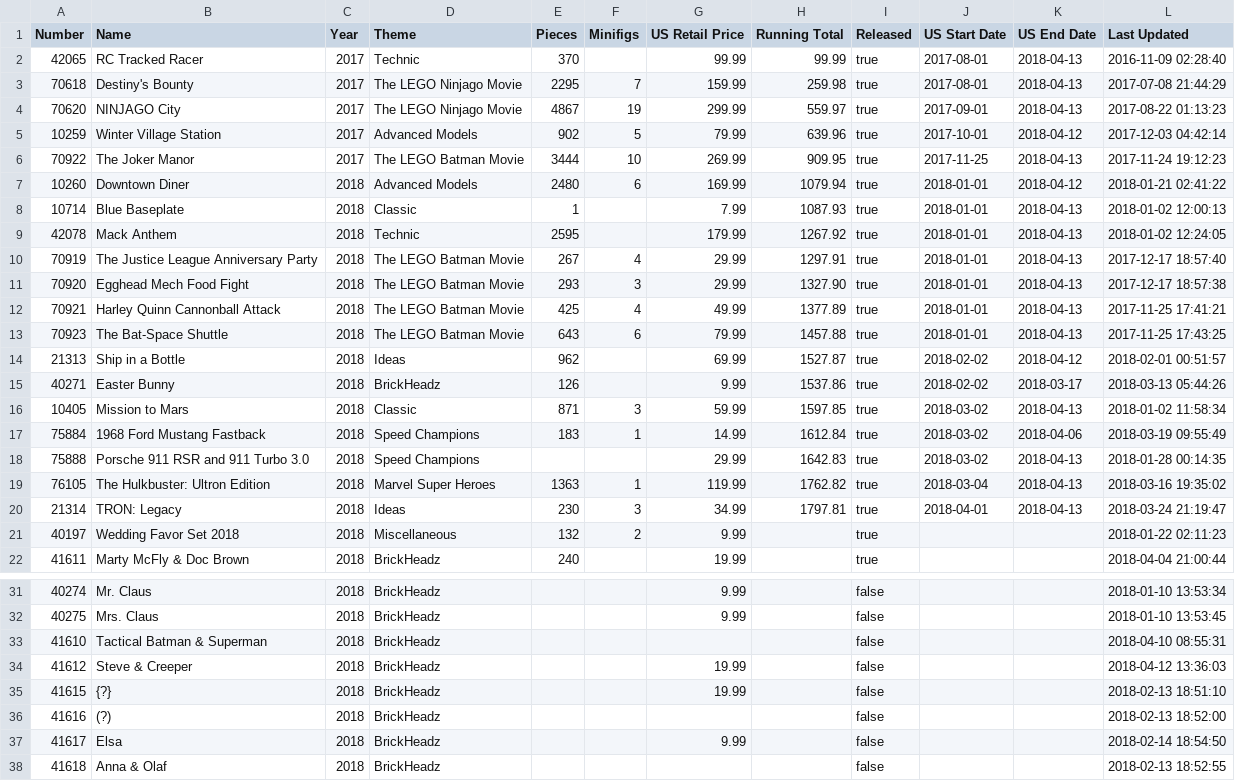
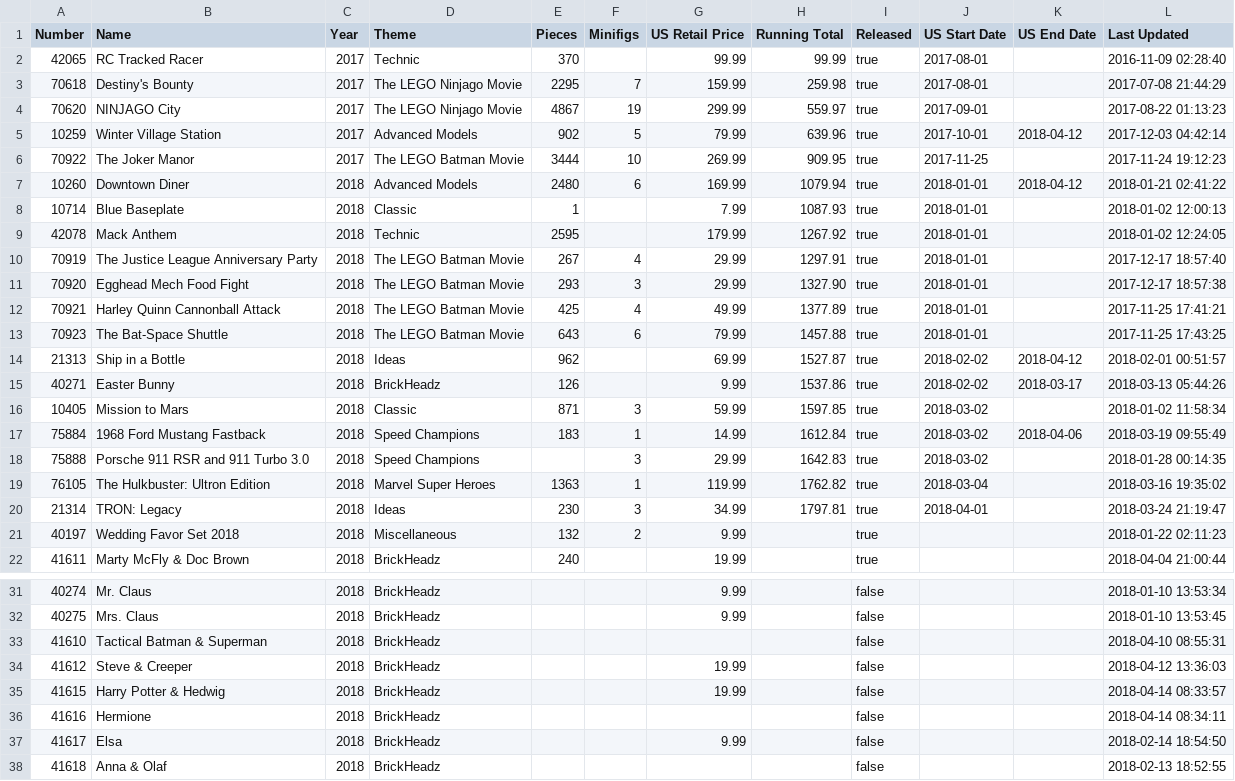
Before and after one commit to schultzy51/brickset, a CSV file: lists/wanted.csv, drawn as a sheet; only a part is shown, gaps mark what is left out; the diff covers the shown part only.

```diff
--- a/lists/wanted.csv
+++ b/lists/wanted.csv
@@ -1,21 +1,21 @@
 Number,Name,Year,Theme,Pieces,Minifigs,US Retail Price,Running Total,Released,US Start Date,US End Date,Last Updated
-42065,RC Tracked Racer,2017,Technic,370,,99.99,99.99,true,2017-08-01,2018-04-13,2016-11-09 02:28:40
-70618,Destiny's Bounty,2017,The LEGO Ninjago Movie,2295,7,159.99,259.98,true,2017-08-01,2018-04-13,2017-07-08 21:44:29
-70620,NINJAGO City,2017,The LEGO Ninjago Movie,4867,19,299.99,559.97,true,2017-09-01,2018-04-13,2017-08-22 01:13:23
+42065,RC Tracked Racer,2017,Technic,370,,99.99,99.99,true,2017-08-01,,2016-11-09 02:28:40
+70618,Destiny's Bounty,2017,The LEGO Ninjago Movie,2295,7,159.99,259.98,true,2017-08-01,,2017-07-08 21:44:29
+70620,NINJAGO City,2017,The LEGO Ninjago Movie,4867,19,299.99,559.97,true,2017-09-01,,2017-08-22 01:13:23
 10259,Winter Village Station,2017,Advanced Models,902,5,79.99,639.96,true,2017-10-01,2018-04-12,2017-12-03 04:42:14
-70922,The Joker Manor,2017,The LEGO Batman Movie,3444,10,269.99,909.95,true,2017-11-25,2018-04-13,2017-11-24 19:12:23
+70922,The Joker Manor,2017,The LEGO Batman Movie,3444,10,269.99,909.95,true,2017-11-25,,2017-11-24 19:12:23
 10260,Downtown Diner,2018,Advanced Models,2480,6,169.99,1079.94,true,2018-01-01,2018-04-12,2018-01-21 02:41:22
-10714,Blue Baseplate,2018,Classic,1,,7.99,1087.93,true,2018-01-01,2018-04-13,2018-01-02 12:00:13
-42078,Mack Anthem,2018,Technic,2595,,179.99,1267.92,true,2018-01-01,2018-04-13,2018-01-02 12:24:05
-70919,The Justice League Anniversary Party,2018,The LEGO Batman Movie,267,4,29.99,1297.91,true,2018-01-01,2018-04-13,2017-12-17 18:57:40
-70920,Egghead Mech Food Fight,2018,The LEGO Batman Movie,293,3,29.99,1327.90,true,2018-01-01,2018-04-13,2017-12-17 18:57:38
-70921,Harley Quinn Cannonball Attack,2018,The LEGO Batman Movie,425,4,49.99,1377.89,true,2018-01-01,2018-04-13,2017-11-25 17:41:21
-70923,The Bat-Space Shuttle,2018,The LEGO Batman Movie,643,6,79.99,1457.88,true,2018-01-01,2018-04-13,2017-11-25 17:43:25
+10714,Blue Baseplate,2018,Classic,1,,7.99,1087.93,true,2018-01-01,,2018-01-02 12:00:13
+42078,Mack Anthem,2018,Technic,2595,,179.99,1267.92,true,2018-01-01,,2018-01-02 12:24:05
+70919,The Justice League Anniversary Party,2018,The LEGO Batman Movie,267,4,29.99,1297.91,true,2018-01-01,,2017-12-17 18:57:40
+70920,Egghead Mech Food Fight,2018,The LEGO Batman Movie,293,3,29.99,1327.90,true,2018-01-01,,2017-12-17 18:57:38
+70921,Harley Quinn Cannonball Attack,2018,The LEGO Batman Movie,425,4,49.99,1377.89,true,2018-01-01,,2017-11-25 17:41:21
+70923,The Bat-Space Shuttle,2018,The LEGO Batman Movie,643,6,79.99,1457.88,true,2018-01-01,,2017-11-25 17:43:25
 21313,Ship in a Bottle,2018,Ideas,962,,69.99,1527.87,true,2018-02-02,2018-04-12,2018-02-01 00:51:57
 40271,Easter Bunny,2018,BrickHeadz,126,,9.99,1537.86,true,2018-02-02,2018-03-17,2018-03-13 05:44:26
-10405,Mission to Mars,2018,Classic,871,3,59.99,1597.85,true,2018-03-02,2018-04-13,2018-01-02 11:58:34
+10405,Mission to Mars,2018,Classic,871,3,59.99,1597.85,true,2018-03-02,,2018-01-02 11:58:34
 75884,1968 Ford Mustang Fastback,2018,Speed Champions,183,1,14.99,1612.84,true,2018-03-02,2018-04-06,2018-03-19 09:55:49
-75888,Porsche 911 RSR and 911 Turbo 3.0,2018,Speed Champions,,,29.99,1642.83,true,2018-03-02,2018-04-13,2018-01-28 00:14:35
-76105,The Hulkbuster: Ultron Edition,2018,Marvel Super Heroes,1363,1,119.99,1762.82,true,2018-03-04,2018-04-13,2018-03-16 19:35:02
-21314,TRON: Legacy,2018,Ideas,230,3,34.99,1797.81,true,2018-04-01,2018-04-13,2018-03-24 21:19:47
+75888,Porsche 911 RSR and 911 Turbo 3.0,2018,Speed Champions,,3,29.99,1642.83,true,2018-03-02,,2018-01-28 00:14:35
+76105,The Hulkbuster: Ultron Edition,2018,Marvel Super Heroes,1363,1,119.99,1762.82,true,2018-03-04,,2018-03-16 19:35:02
+21314,TRON: Legacy,2018,Ideas,230,3,34.99,1797.81,true,2018-04-01,,2018-03-24 21:19:47
 40197,Wedding Favor Set 2018,2018,Miscellaneous,132,2,9.99,,true,,,2018-01-22 02:11:23
@@ -34,4 +34,4 @@ Number,Name,Year,Theme,Pieces,Minifigs,US Retail Price,Running Total,Released,US
 41612,Steve & Creeper,2018,BrickHeadz,,,19.99,,false,,,2018-04-12 13:36:03
-41615,{?},2018,BrickHeadz,,,19.99,,false,,,2018-02-13 18:51:10
-41616,(?),2018,BrickHeadz,,,,,false,,,2018-02-13 18:52:00
+41615,Harry Potter & Hedwig,2018,BrickHeadz,,,19.99,,false,,,2018-04-14 08:33:57
+41616,Hermione,2018,BrickHeadz,,,,,false,,,2018-04-14 08:34:11
 41617,Elsa,2018,BrickHeadz,,,9.99,,false,,,2018-02-14 18:54:50
```
Also changed, not shown: 2 edited cells elsewhere in this file, lists/owned.csv, 3 other files.
